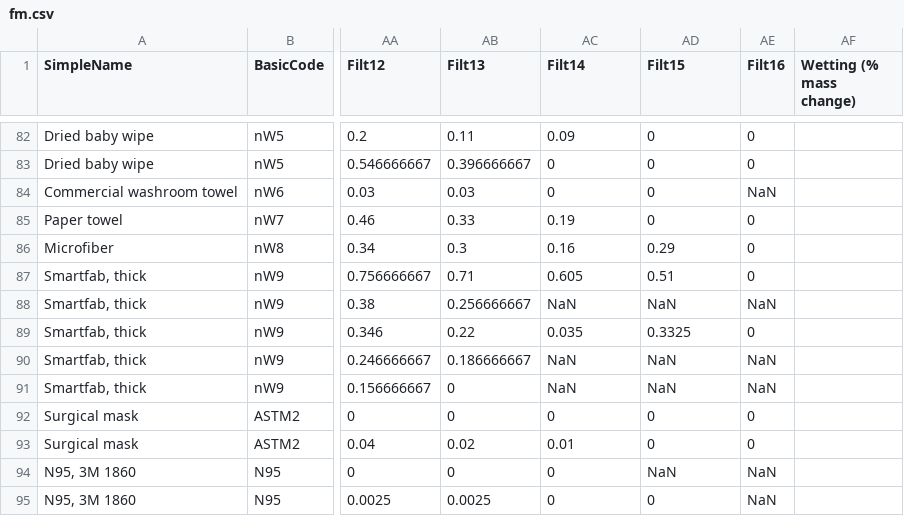
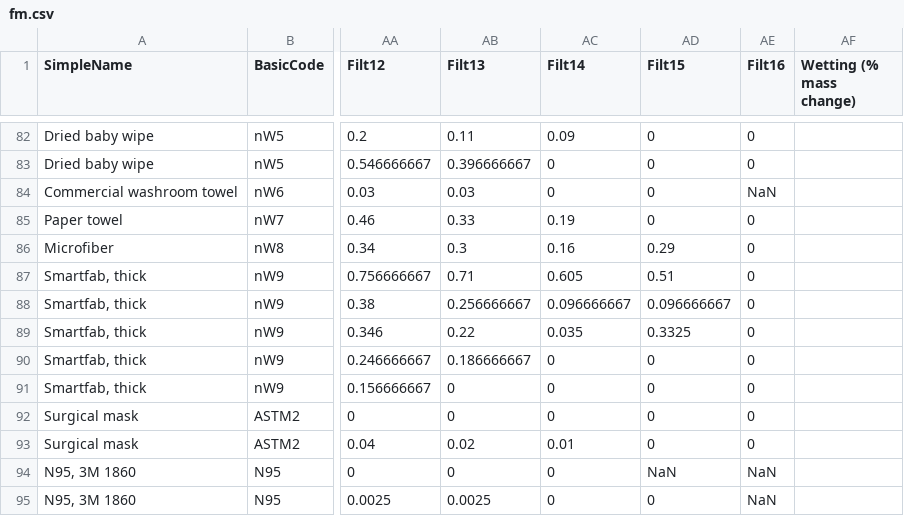
Before and after one commit to tsipkens/fmviz, a CSV file: data/fm.csv, drawn as a sheet; only a part is shown, gaps mark what is left out; the diff names each change by its address in the sheet, - before the commit and + after, or states it on an @@ line.

Commit message:
Further bug fixes to data averaging

```diff
--- a/data/fm.csv
+++ b/data/fm.csv
-AC88 (Filt14): NaN
+AC88 (Filt14): 0.096666667
-AD88 (Filt15): NaN
+AD88 (Filt15): 0.096666667
-AE88 (Filt16): NaN
+AE88 (Filt16): 0
-AC90:AC91 (Filt14): NaN
+AC90:AC91 (Filt14): 0
-AD90:AD91 (Filt15): NaN
+AD90:AD91 (Filt15): 0
-AE90:AE91 (Filt16): NaN
+AE90:AE91 (Filt16): 0
```
